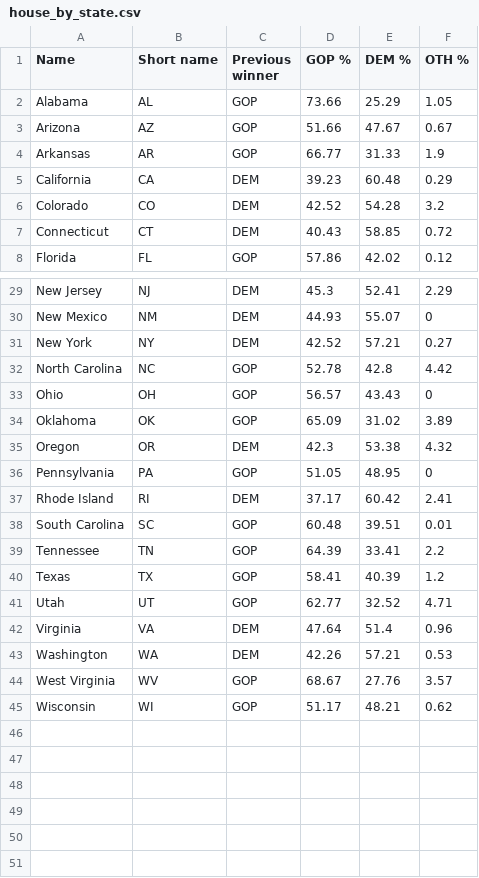
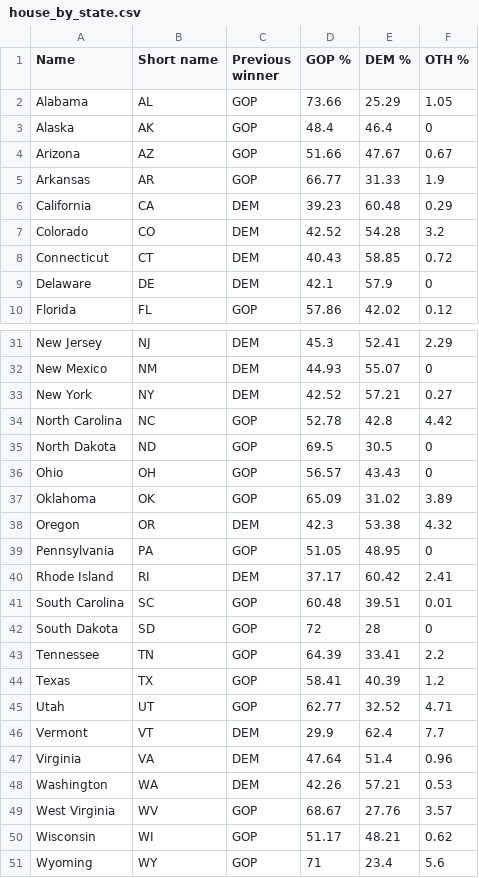
Before and after one commit to hisaysderin/The-BEST-US-Swingometer, a CSV file: house_by_state.csv, drawn as a sheet; only a part is shown, gaps mark what is left out.

```diff
--- a/house_by_state.csv
+++ b/house_by_state.csv
@@ -2,2 +2,3 @@ Name,Short name,Previous winner,GOP %,DEM %,OTH %
 Alabama,AL,GOP,73.66,25.29,1.05
+Alaska,AK,GOP,48.4,46.4,0
 Arizona,AZ,GOP,51.66,47.67,0.67
@@ -7,2 +8,3 @@ Colorado,CO,DEM,42.52,54.28,3.2
 Connecticut,CT,DEM,40.43,58.85,0.72
+Delaware,DE,DEM,42.1,57.9,0
 Florida,FL,GOP,57.86,42.02,0.12
@@ -32,2 +34,3 @@ New York,NY,DEM,42.52,57.21,0.27
 North Carolina,NC,GOP,52.78,42.8,4.42
+North Dakota,ND,GOP,69.5,30.5,0
 Ohio,OH,GOP,56.57,43.43,0
@@ -38,2 +41,3 @@ Rhode Island,RI,DEM,37.17,60.42,2.41
 South Carolina,SC,GOP,60.48,39.51,0.01
+South Dakota,SD,GOP,72,28,0
 Tennessee,TN,GOP,64.39,33.41,2.2
@@ -41,2 +45,3 @@ Texas,TX,GOP,58.41,40.39,1.2
 Utah,UT,GOP,62.77,32.52,4.71
+Vermont,VT,DEM,29.9,62.4,7.7
 Virginia,VA,DEM,47.64,51.4,0.96
@@ -45 +50,2 @@ West Virginia,WV,GOP,68.67,27.76,3.57
 Wisconsin,WI,GOP,51.17,48.21,0.62
+Wyoming,WY,GOP,71,23.4,5.6
```
Also changed, not shown: house_by_district.csv, presidential.csv, 29 other files.
